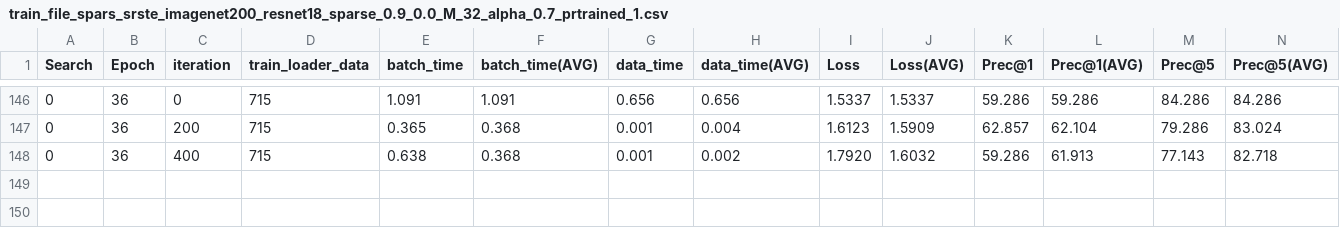
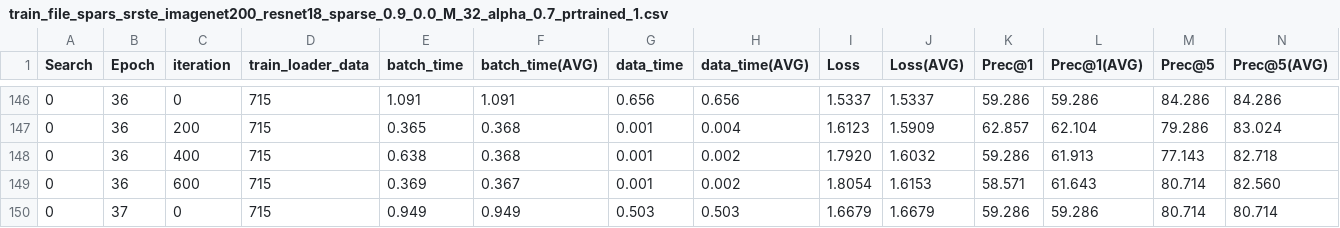
Before and after one commit to usdsparsity/USD, a CSV file: search/train_file_spars_srste_imagenet200_resnet18_sparse_0.9_0.0_M_32_alpha_0.7_prtrained_1.csv, drawn as a sheet; only a part is shown, gaps mark what is left out; rows hold the shown columns only; the diff names each change by its address in the sheet, - before the commit and + after, or states it on an @@ line.

```diff
--- a/search/train_file_spars_srste_imagenet200_resnet18_sparse_0.9_0.0_M_32_alpha_0.7_prtrained_1.csv
+++ b/search/train_file_spars_srste_imagenet200_resnet18_sparse_0.9_0.0_M_32_alpha_0.7_prtrained_1.csv
+row 149: 0 | 36 | 600 | 715 | 0.369 | 0.367 | 0.001 | 0.002 | 1.8054 | 1.6153 | 58.571 | 61.643 | 80.714 | 82.560
+row 150: 0 | 37 | 0 | 715 | 0.949 | 0.949 | 0.503 | 0.503 | 1.6679 | 1.6679 | 59.286 | 59.286 | 80.714 | 80.714
```
Also changed, not shown: search/sp_layers_file_spars_srste_imagenet200_resnet18_sparse_0.9_0.0_M_32_alpha_0.7_prtrained_1.csv, search/validate_file_spars_srste_imagenet200_resnet18_sparse_0.9_0.0_M_32_alpha_0.7_prtrained_1.csv, 1 other file.
